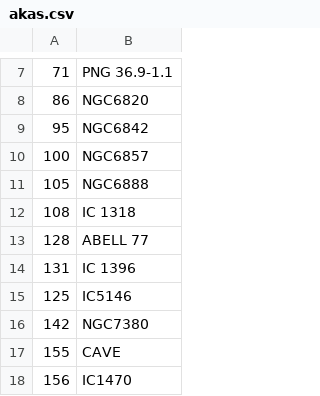
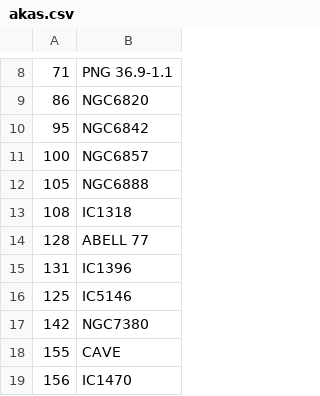
Before and after one commit to monovolt/PiFinderRPi5, a CSV file: astro_data/sharpless/akas.csv, drawn as a sheet; only a part is shown, gaps mark what is left out; the diff covers the shown part only.

```diff
--- a/astro_data/sharpless/akas.csv
+++ b/astro_data/sharpless/akas.csv
@@ -11,5 +12,5 @@
 105;NGC6888
-108;IC 1318
+108;IC1318
 128;ABELL 77
-131;IC 1396
+131;IC1396
 125;IC5146
```
Also changed, not shown: 2 added rows, 1 removed row, 4 moved rows and 2 edited cells elsewhere in this file, 3 other files.
